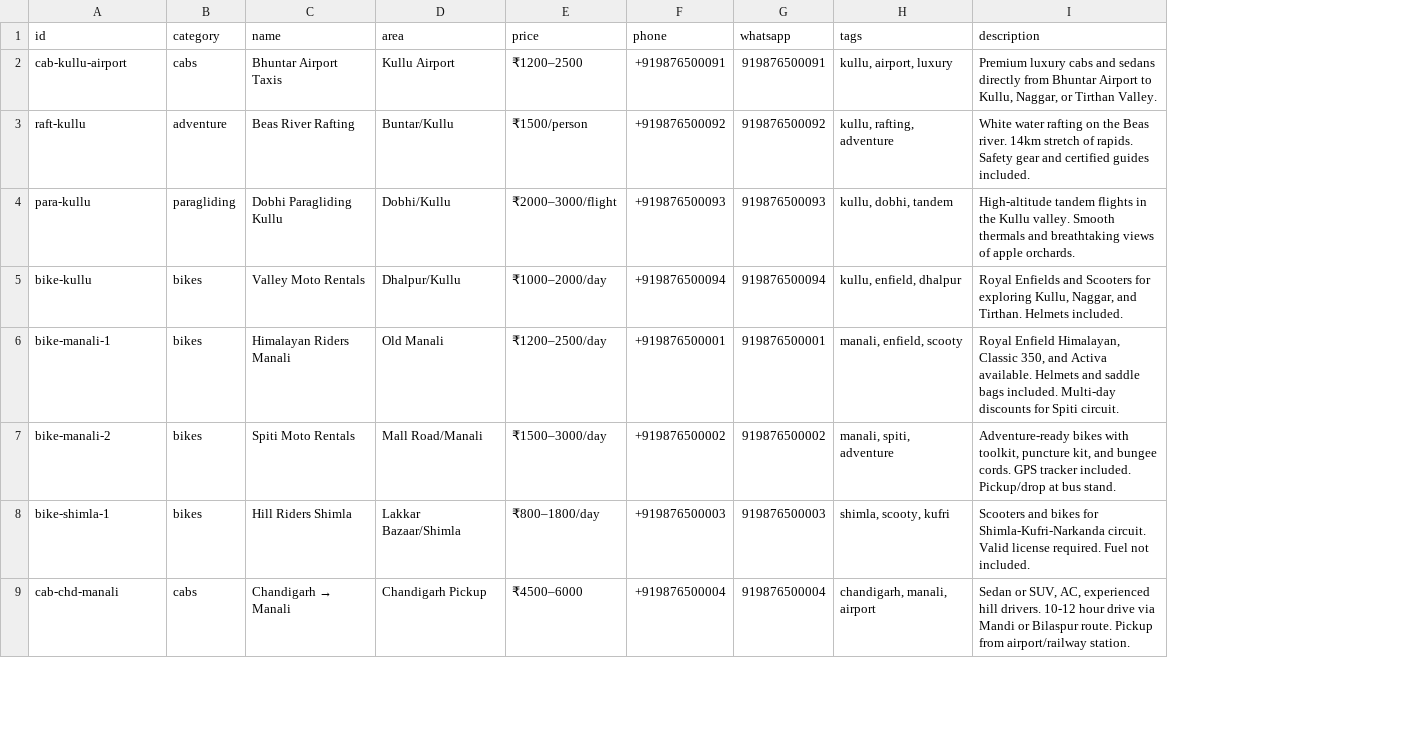
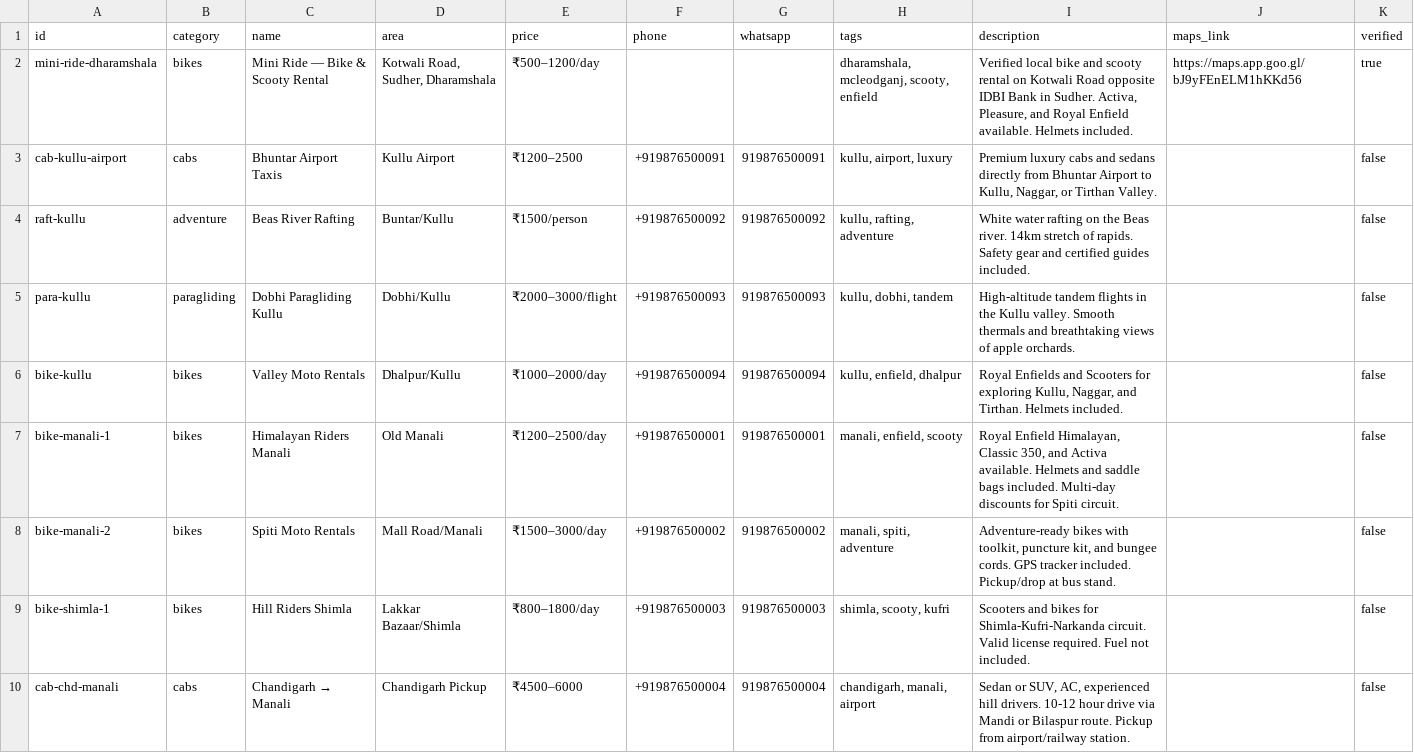
Before and after one commit to DivyanshSood/Inhimalayas, a CSV file: data/services.csv, drawn as a sheet; only a part is shown; addresses are those after the commit; the diff names each change by its address in the sheet, - before the commit and + after, or states it on an @@ line.

```diff
--- a/data/services.csv
+++ b/data/services.csv
+column J (maps_link), empty
+column K (verified), rows 3-10: all false
+row 2: mini-ride-dharamshala | bikes | Mini Ride — Bike & Scooty Rental | Kotwali Road, Sudher, Dharamshala | ₹500–1200/day |  |  | dharamshala, mcleodganj, scooty, enfield | Verified local bike and scooty rental on Kotwali Road opposite IDBI Bank in Sudher. Activa, Pleasure, and Royal Enfield available. Helmets included. | https://maps.app.goo.gl/bJ9yFEnELM1hKKd56 | true
```
Also changed, not shown: 2 other files.
